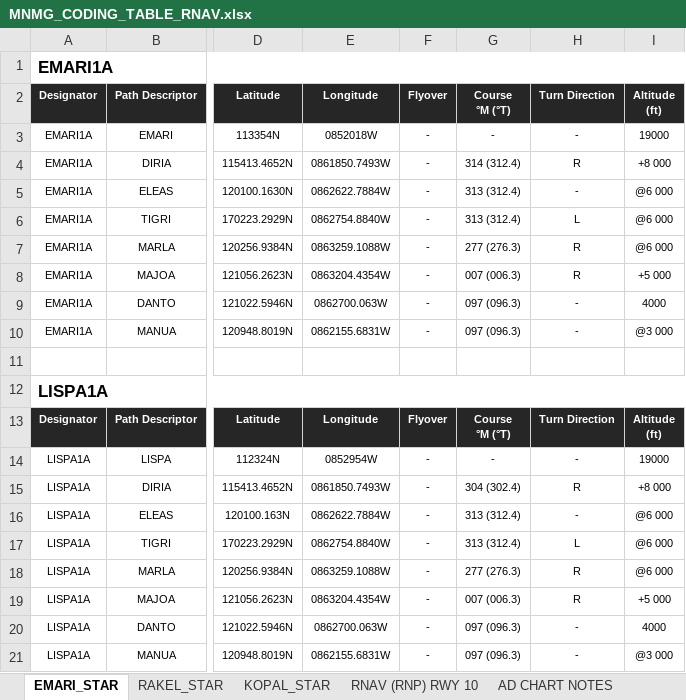
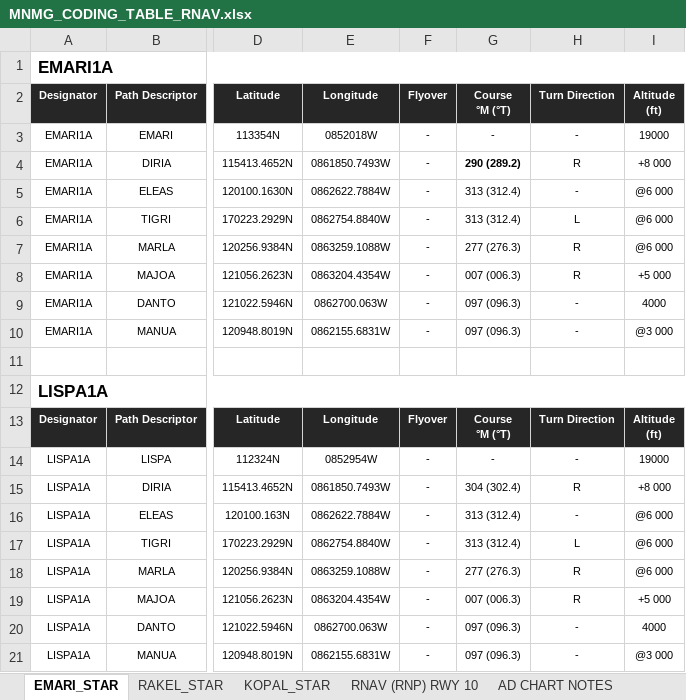
Before and after one commit to antoniolocandro/mxd_versioned, an Excel workbook: 03_AD/MNMG/MNMG_CODING_TABLE_RNAV.xlsx, sheet EMARI_STAR, drawn as a sheet; only a part is shown, gaps mark what is left out; values as stored, in another font and other column widths than the file's, no borders; the diff names each change by its address in the sheet, - before the commit and + after, or states it on an @@ line.

```diff
--- a/03_AD/MNMG/MNMG_CODING_TABLE_RNAV.xlsx (sheet EMARI_STAR)
+++ b/03_AD/MNMG/MNMG_CODING_TABLE_RNAV.xlsx (sheet EMARI_STAR)
-G4: 314 (312.4)
+G4: 290 (289.2)
-G4 bold: off
+G4 bold: on
```
Also changed, not shown: sheet SID_CONV1, hidden cells, 40 other files.
